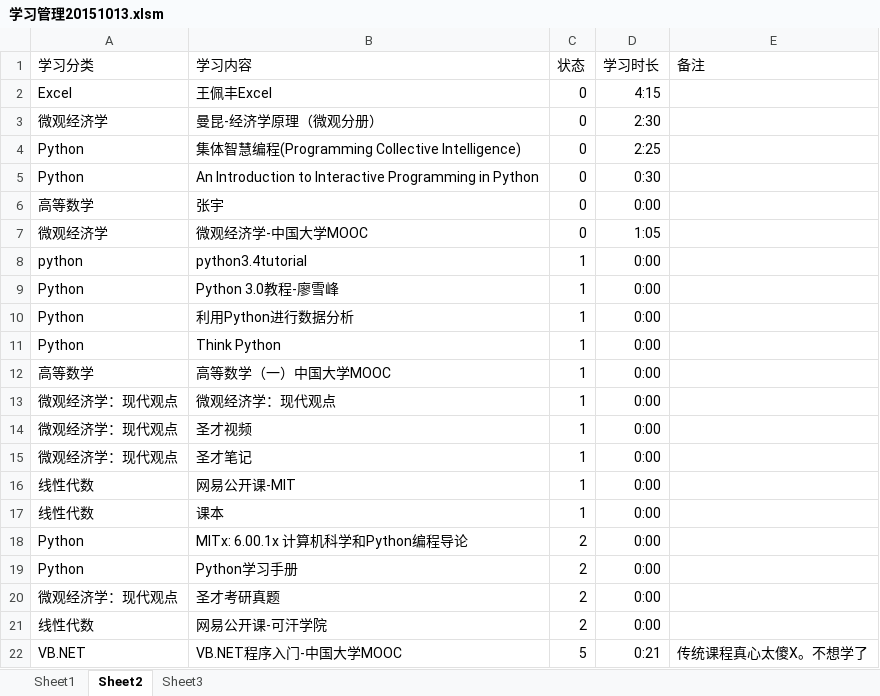
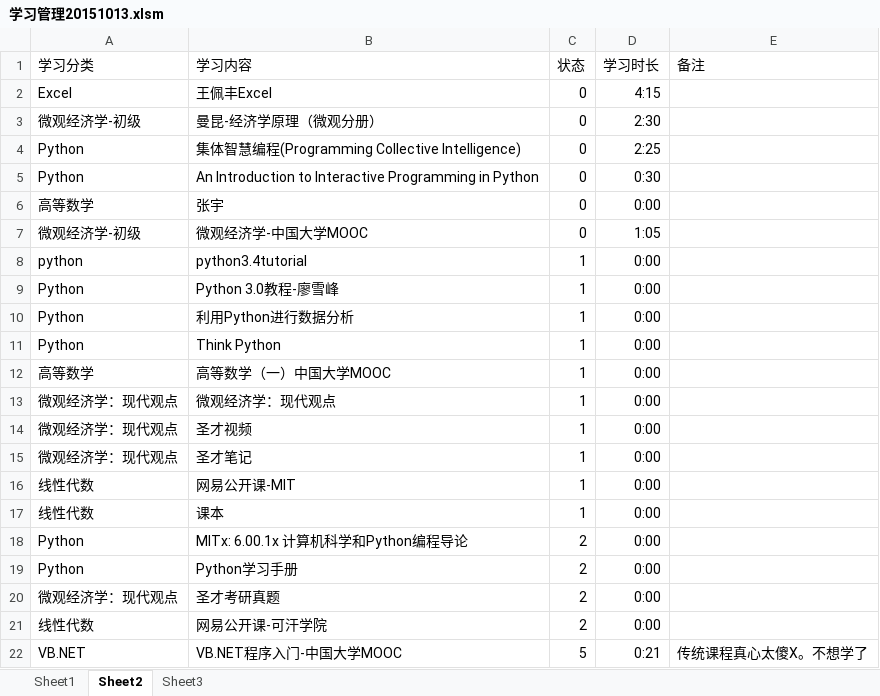
Before and after one commit to Andor-Z/My-Learning-Note, an Excel workbook: 学习管理20151013.xlsm, sheet Sheet2, drawn as a sheet; values as stored, in another font and other column widths than the file's, no borders; conditional formats not drawn; the diff names each change by its address in the sheet, - before the commit and + after, or states it on an @@ line.

```diff
--- a/学习管理20151013.xlsm (sheet Sheet2)
+++ b/学习管理20151013.xlsm (sheet Sheet2)
-A3 (学习分类): 微观经济学
+A3 (学习分类): 微观经济学-初级
-A7 (学习分类): 微观经济学
+A7 (学习分类): 微观经济学-初级
```
Also changed, not shown: 1 other file.
